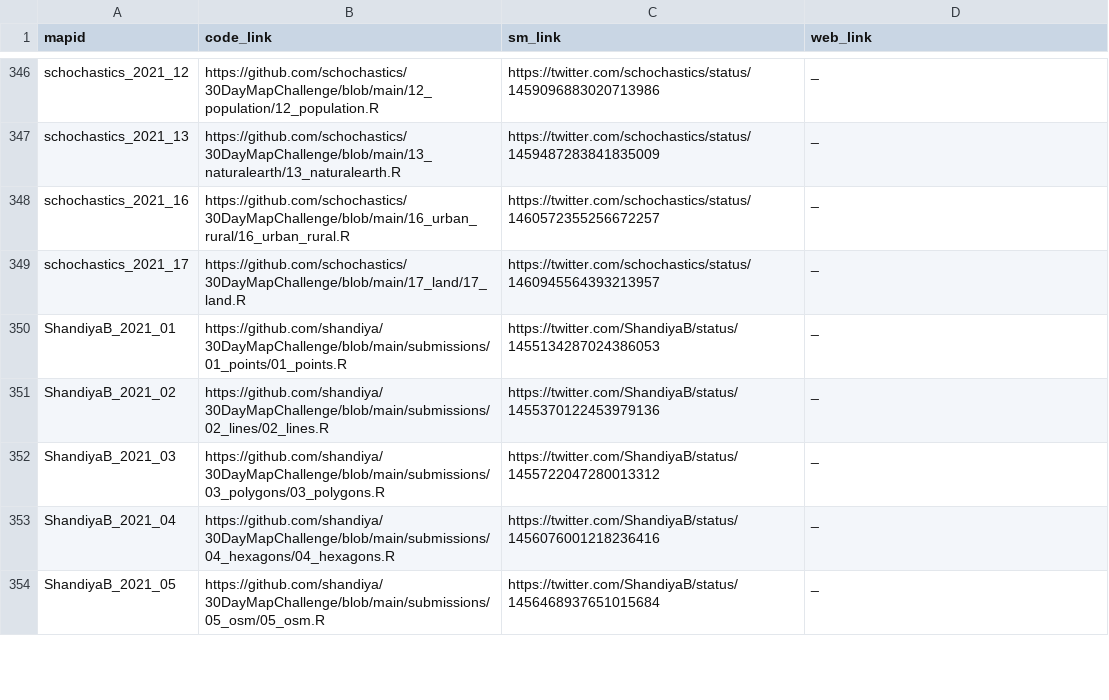
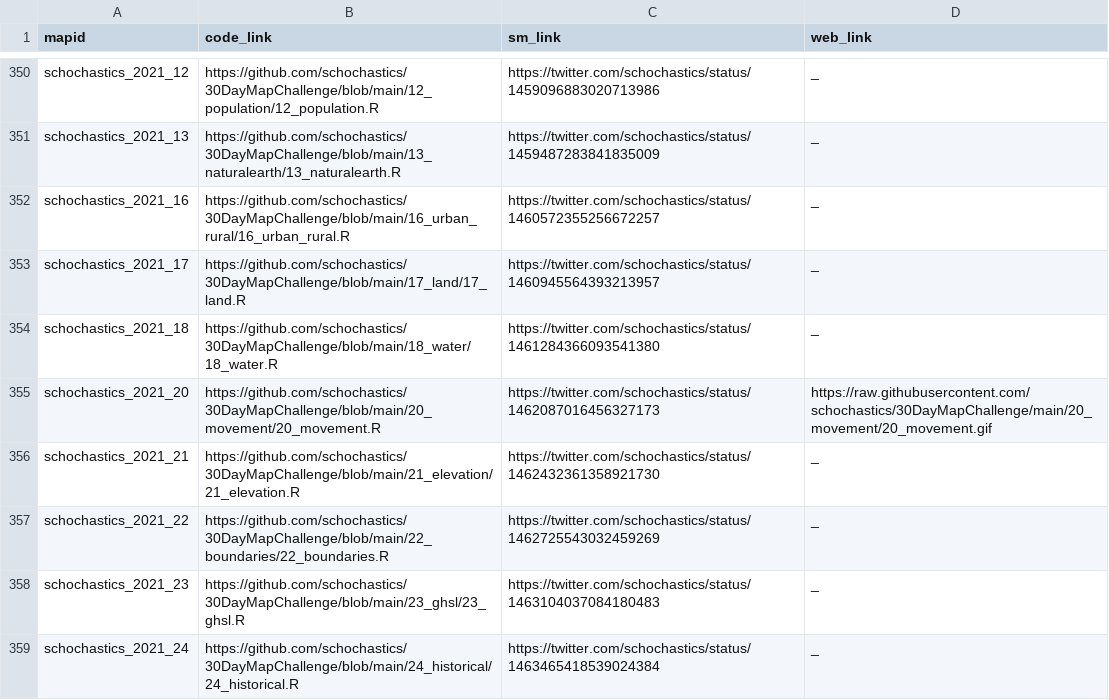
Before and after one commit to dakvid/3RDayMapChallenge, a TSV file: data/links.tsv, drawn as a sheet; only a part is shown, gaps mark what is left out; the shorter side is filled out with more unchanged rows; the diff covers the shown part only; the diff names each change by its address in the sheet, - before the commit and + after, or states it on an @@ line.

Commit message:
Update metadata: dakvid & schochastics

```diff
--- a/data/links.tsv
+++ b/data/links.tsv
+row 354: schochastics_2021_18 | https://github.com/schochastics/30DayMapChallenge/blob/main/18_water/18_water.R | https://twitter.com/schochastics/status/1461284366093541380 | _
+row 355: schochastics_2021_20 | https://github.com/schochastics/30DayMapChallenge/blob/main/20_movement/20_movement.R | https://twitter.com/schochastics/status/1462087016456327173 | https://raw.githubusercontent.com/schochastics/30DayMapChallenge/main/20_movement/20_movement.gif
+row 356: schochastics_2021_21 | https://github.com/schochastics/30DayMapChallenge/blob/main/21_elevation/21_elevation.R | https://twitter.com/schochastics/status/1462432361358921730 | _
+row 357: schochastics_2021_22 | https://github.com/schochastics/30DayMapChallenge/blob/main/22_boundaries/22_boundaries.R | https://twitter.com/schochastics/status/1462725543032459269 | _
+row 358: schochastics_2021_23 | https://github.com/schochastics/30DayMapChallenge/blob/main/23_ghsl/23_ghsl.R | https://twitter.com/schochastics/status/1463104037084180483 | _
+row 359: schochastics_2021_24 | https://github.com/schochastics/30DayMapChallenge/blob/main/24_historical/24_historical.R | https://twitter.com/schochastics/status/1463465418539024384 | _
```
Also changed, not shown: 10 added rows elsewhere in this file, data/descriptions.tsv, data/images.tsv, 3 other files.
